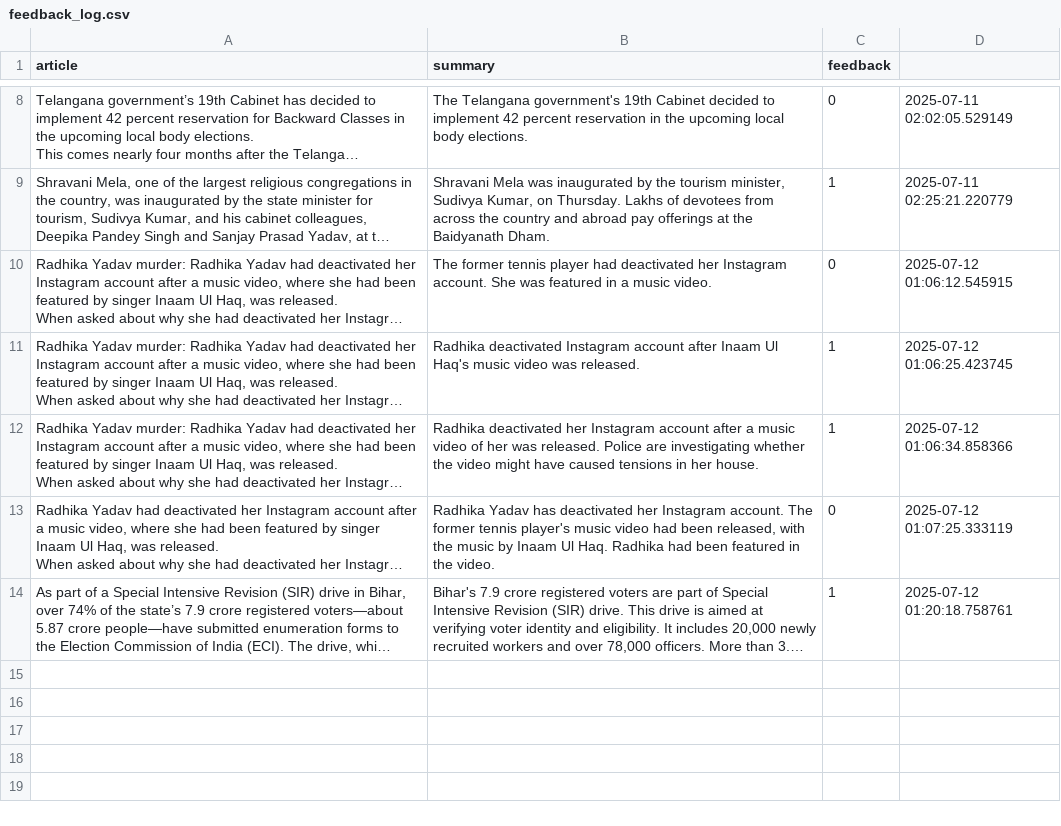
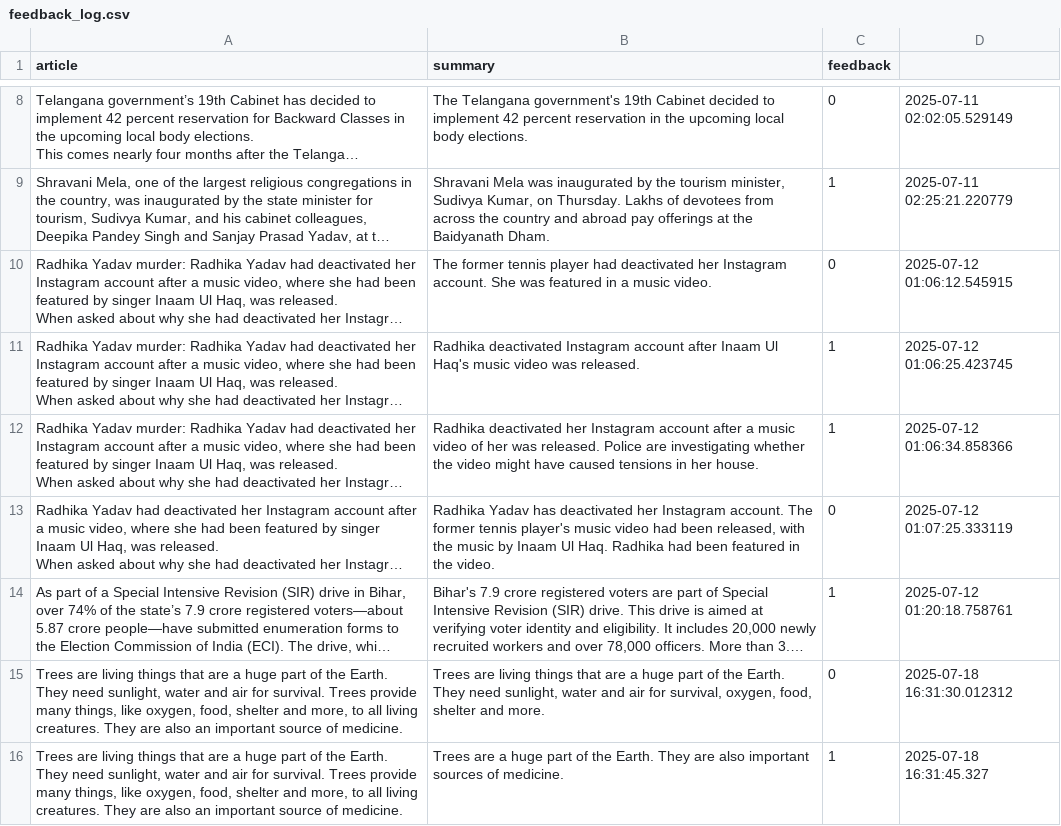
Before and after one commit to Shubhraweb89/FlashNewsAI, a CSV file: feedback_data/feedback_log.csv, drawn as a sheet; only a part is shown, gaps mark what is left out; long unchanged cells end in …; the diff names each change by its address in the sheet, - before the commit and + after, or states it on an @@ line.

```diff
--- a/feedback_data/feedback_log.csv
+++ b/feedback_data/feedback_log.csv
+row 15: Trees are living things that are a huge part of the Earth. They need sunlight, water and air for survival. Trees provide many things, like oxygen, food, shelter and more, to all living creatures. They are also an important source of medicine. | Trees are living things that are a huge part of the Earth. They need sunlight, water and air for survival, oxygen, food, shelter and more. | 0 | 2025-07-18 16:31:30.012312
+row 16: Trees are living things that are a huge part of the Earth. They need sunlight, water and air for survival. Trees provide many things, like oxygen, food, shelter and more, to all living creatures. They are also an important source of medicine. | Trees are a huge part of the Earth. They are also important sources of medicine. | 1 | 2025-07-18 16:31:45.327
```
Also changed, not shown: 2 other files.
